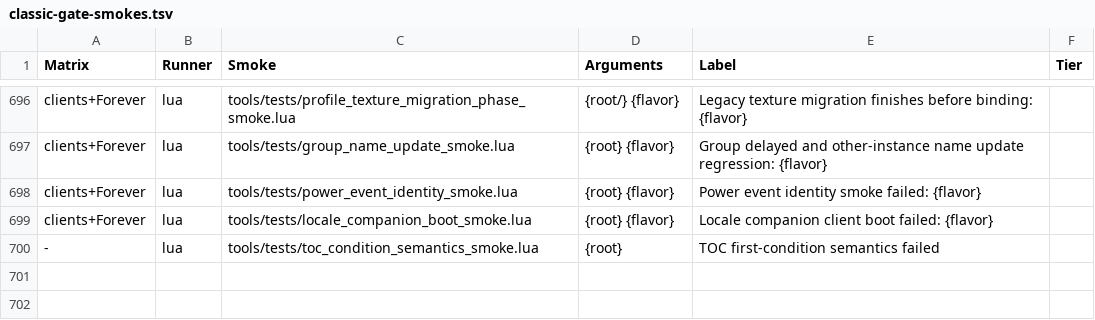
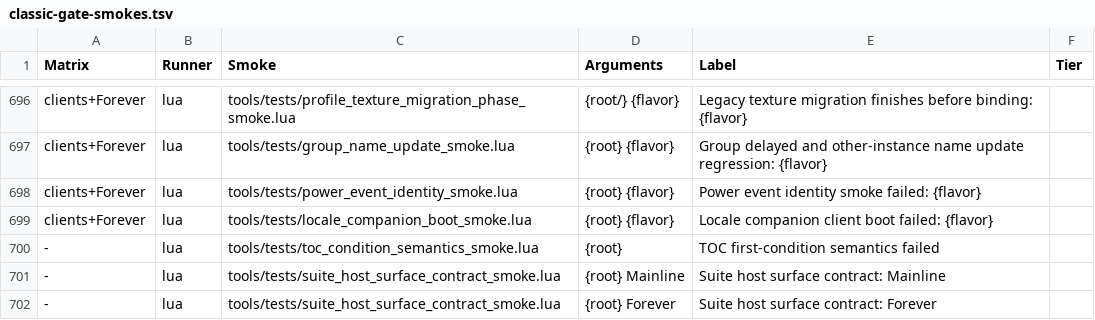
Before and after one commit to Mapkov2/MidnightSimpleUnitFrames, a TSV file: tools/classic-gate-smokes.tsv, drawn as a sheet; only a part is shown, gaps mark what is left out.

Commit message:
fix(suite): preserve tab preparation callbacks and pin host contracts
The Suite HUD search calls an inherited tab-preparation callback without a
target. Since the exact-search rework the callback indexed the missing
target and failed; a call without a target now prepares the inherited tabs
again, while a supplied target that is not a table or names another view
is still rejected.

Pin every MSUF host surface the current Suite reads (host API, interrupt
ready consumer API, Suite link, Menu2 host protocol, skin bridge, profile
store, search provider) in a self-contained contract smoke, and list the
67 namespace fields the Suite reads in the public globals ledger so a
rename or move cannot drop them silently.

```diff
--- a/tools/classic-gate-smokes.tsv
+++ b/tools/classic-gate-smokes.tsv
@@ -700 +700,3 @@ clients+Forever	lua	tools/tests/locale_companion_boot_smoke.lua	{root} {flavor}
 -	lua	tools/tests/toc_condition_semantics_smoke.lua	{root}	TOC first-condition semantics failed
+-	lua	tools/tests/suite_host_surface_contract_smoke.lua	{root} Mainline	Suite host surface contract: Mainline
+-	lua	tools/tests/suite_host_surface_contract_smoke.lua	{root} Forever	Suite host surface contract: Forever
```
Also changed, not shown: 6 other files.
